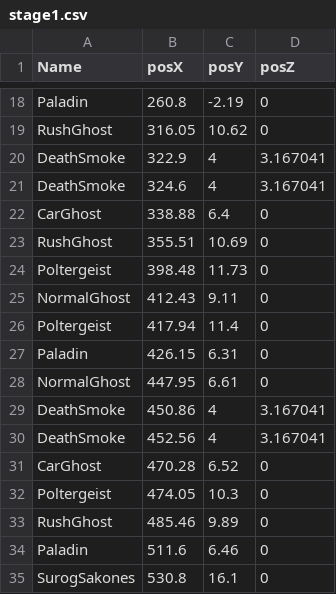
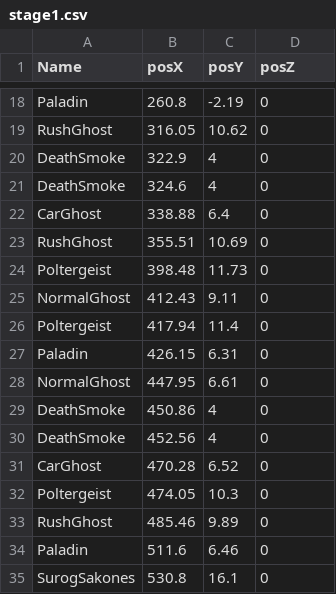
Before and after one commit to sagasa/B04, a CSV file: Assets/Map/stage1.csv, drawn as a sheet; only a part is shown, gaps mark what is left out.

Commit message:
DeathSmokeの位置を治した

```diff
--- a/Assets/Map/stage1.csv
+++ b/Assets/Map/stage1.csv
@@ -19,4 +19,4 @@ Paladin,260.8,-2.19,0
 RushGhost,316.05,10.62,0
-DeathSmoke,322.9,4,3.167041
-DeathSmoke,324.6,4,3.167041
+DeathSmoke,322.9,4,0
+DeathSmoke,324.6,4,0
 CarGhost,338.88,6.4,0
@@ -28,4 +28,4 @@ Paladin,426.15,6.31,0
 NormalGhost,447.95,6.61,0
-DeathSmoke,450.86,4,3.167041
-DeathSmoke,452.56,4,3.167041
+DeathSmoke,450.86,4,0
+DeathSmoke,452.56,4,0
 CarGhost,470.28,6.52,0
```
